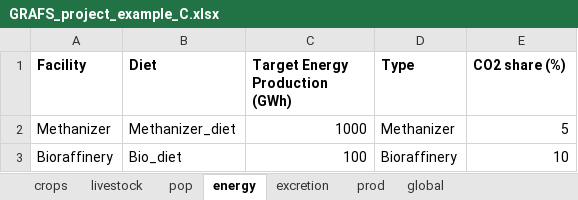
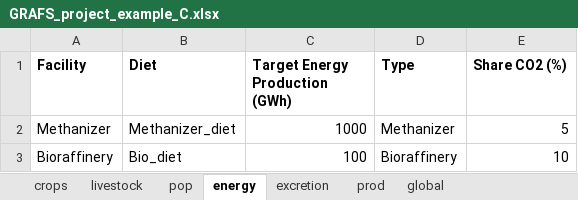
Before and after one commit to AdrienFausteGay/GRAFS-E, an Excel workbook: example/GRAFS_project_example_C.xlsx, sheet energy, drawn as a sheet; values as stored, in another font and other column widths than the file's, no borders; the diff names each change by its address in the sheet, - before the commit and + after, or states it on an @@ line.

```diff
--- a/example/GRAFS_project_example_C.xlsx (sheet energy)
+++ b/example/GRAFS_project_example_C.xlsx (sheet energy)
-E1: CO2 share (%)
+E1: Share CO2 (%)
```
Also changed, not shown: 2 other files.
